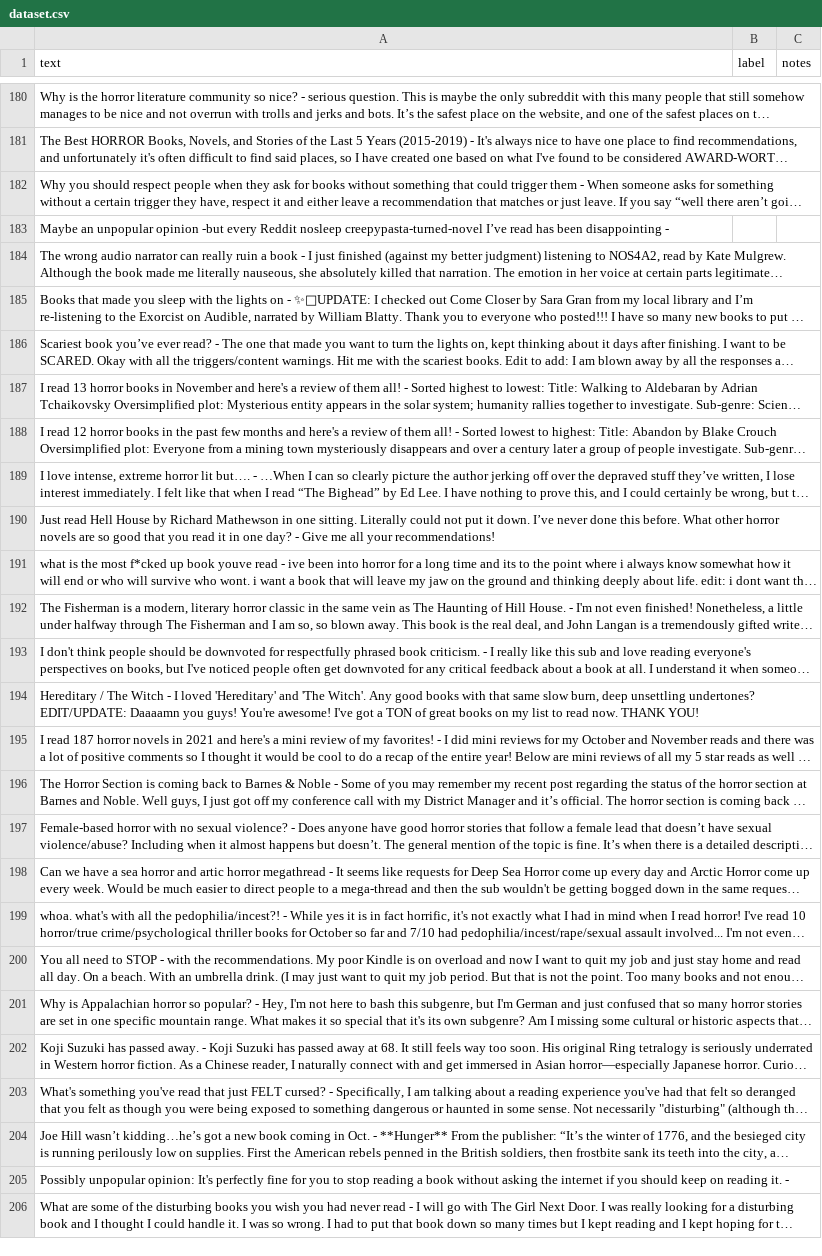
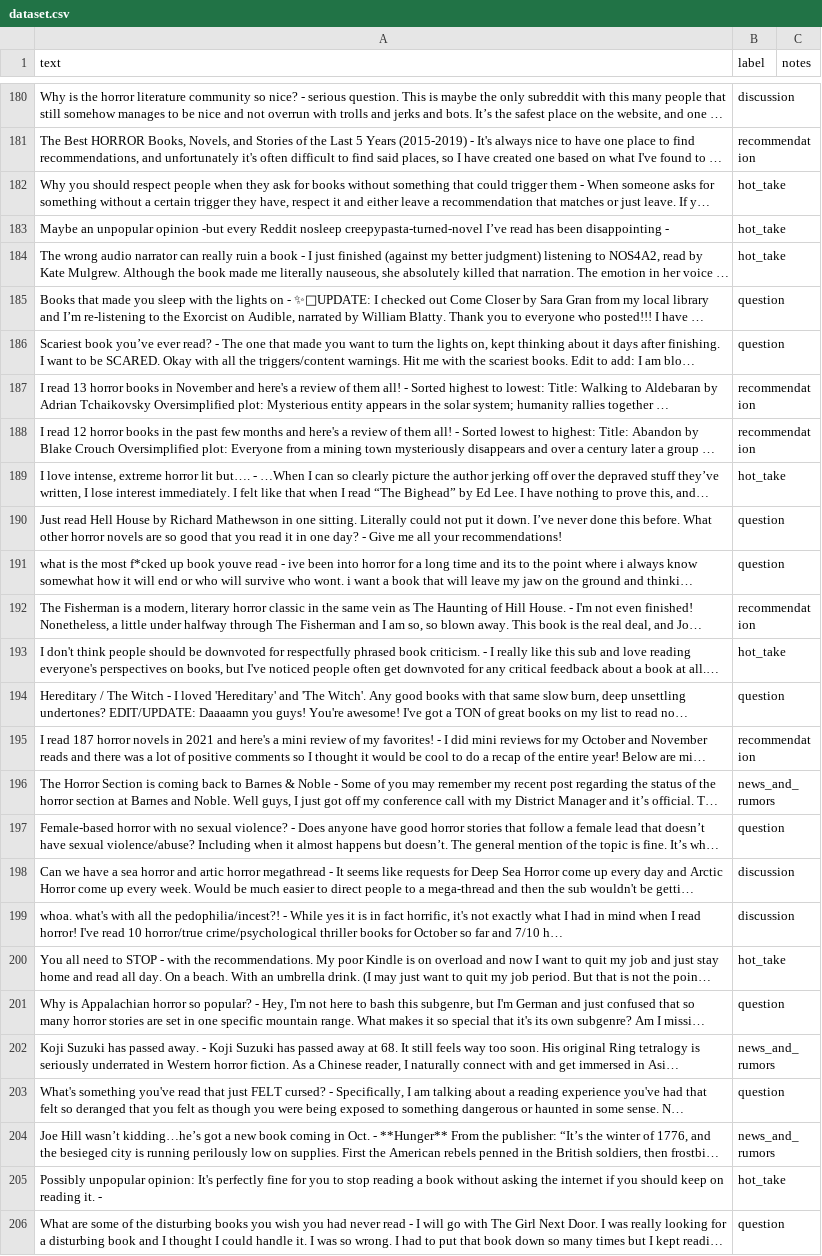
Before and after one commit to Divergent-Code/ai201-project3-takemeter, a CSV file: dataset.csv, drawn as a sheet; only a part is shown, gaps mark what is left out; long unchanged cells end in …; the diff covers the shown part only; the diff names each change by its address in the sheet, - before the commit and + after, or states it on an @@ line.

Commit message:
chore: clean dataset and add helper scripts
- Add cursor and codex to gitignore
- Remove unnecessary rows from dataset.csv
- Add clean_csv.py and apply_labels.py scripts
- Add project starter notebook and mcp config

```diff
--- a/dataset.csv
+++ b/dataset.csv
-B180 (label): (empty)
+B180 (label): discussion
-B181 (label): (empty)
+B181 (label): recommendation
-B182:B184 (label): (empty)
+B182:B184 (label): hot_take
-B185:B186 (label): (empty)
+B185:B186 (label): question
-B187:B188 (label): (empty)
+B187:B188 (label): recommendation
-B189 (label): (empty)
+B189 (label): hot_take
-B190:B191 (label): (empty)
+B190:B191 (label): question
-B192 (label): (empty)
+B192 (label): recommendation
-B193 (label): (empty)
+B193 (label): hot_take
-B194 (label): (empty)
+B194 (label): question
-B195 (label): (empty)
+B195 (label): recommendation
-B196 (label): (empty)
+B196 (label): news_and_rumors
-B197 (label): (empty)
+B197 (label): question
-B198:B199 (label): (empty)
+B198:B199 (label): discussion
-B200 (label): (empty)
+B200 (label): hot_take
-B201 (label): (empty)
+B201 (label): question
-B202 (label): (empty)
+B202 (label): news_and_rumors
-B203 (label): (empty)
+B203 (label): question
-B204 (label): (empty)
+B204 (label): news_and_rumors
-B205 (label): (empty)
+B205 (label): hot_take
-B206 (label): (empty)
+B206 (label): question
```
Also changed, not shown: 28 edited cells elsewhere in this file, 6 other files.
